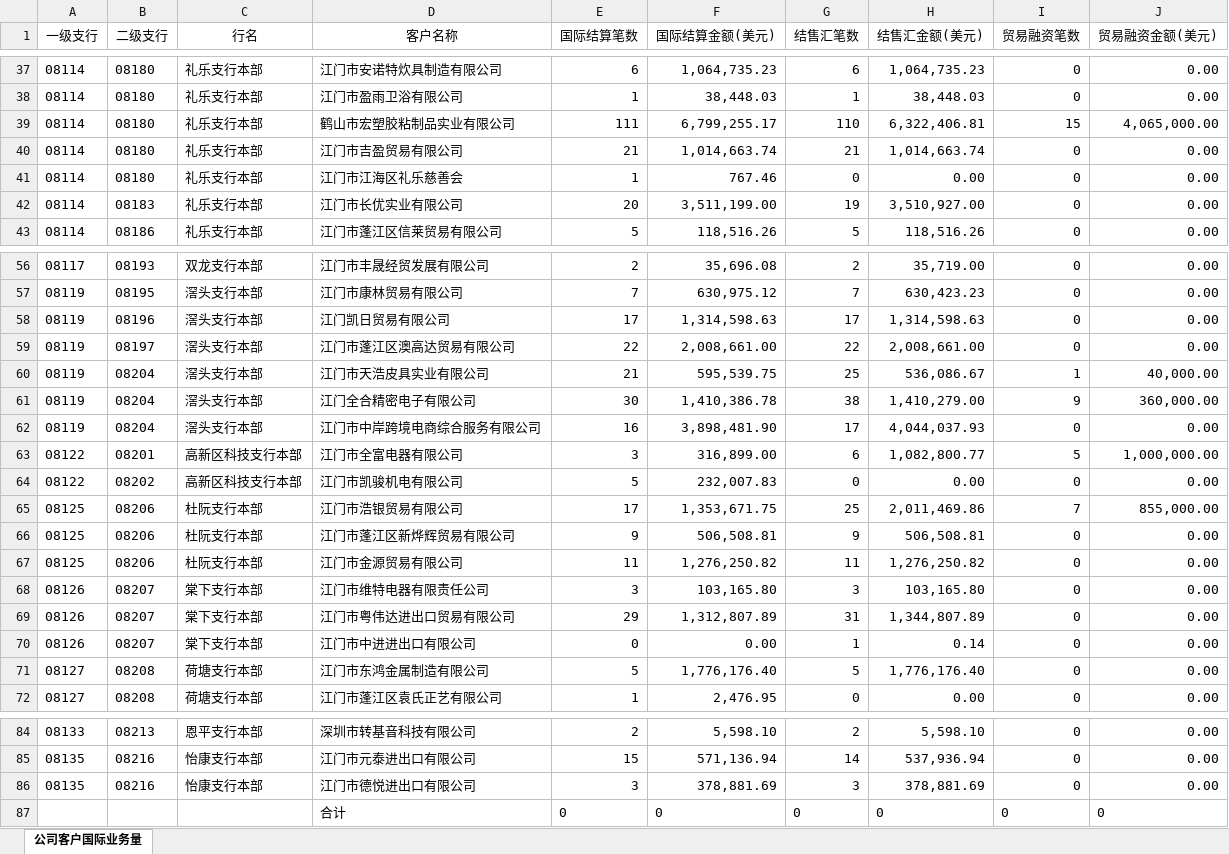
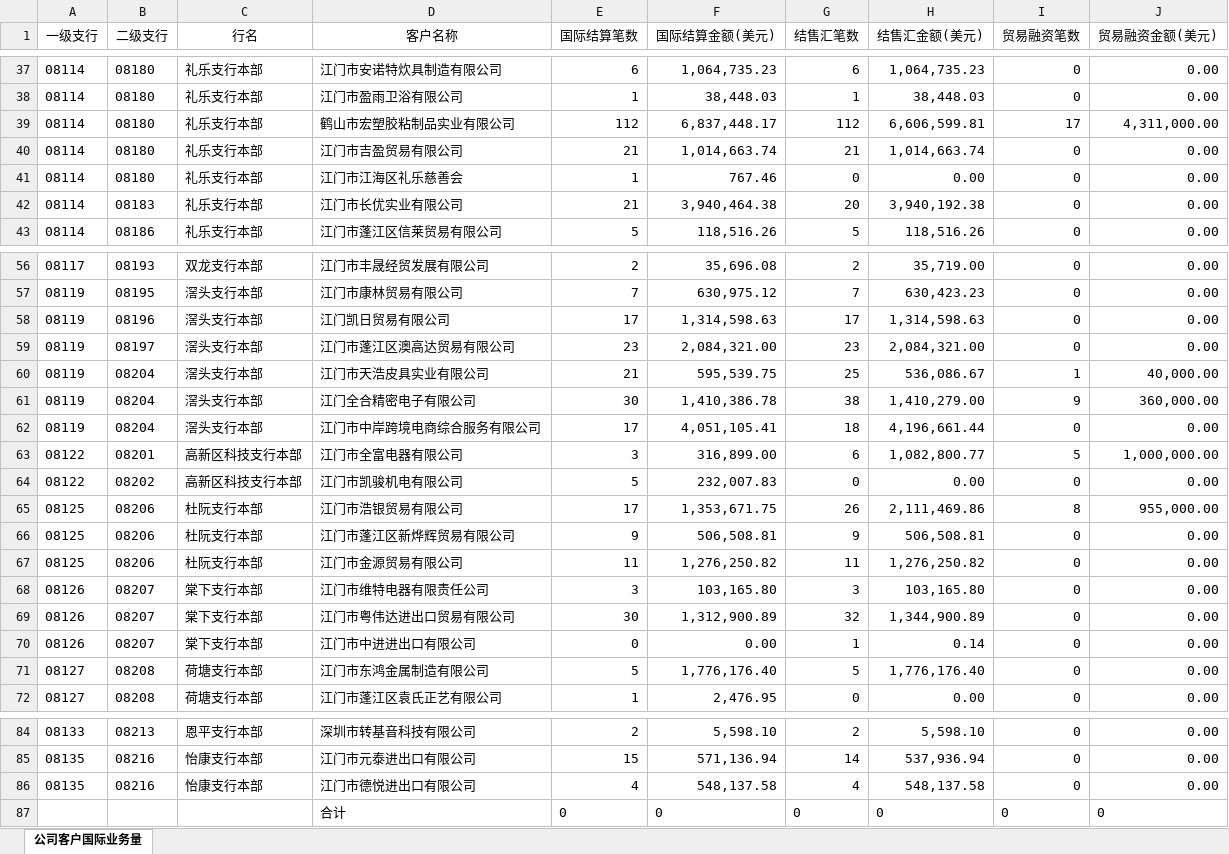
Before and after one commit to enixlin/Jrrc_web, an Excel workbook: Public/report/excel/client_ywl_20160101_20160430.xlsx, sheet 公司客户国际业务量, drawn as a sheet; only a part is shown, gaps mark what is left out; values as stored, in another font and other column widths than the file's, no borders; the diff covers the shown part only; the diff names each change by its address in the sheet, - before the commit and + after, or states it on an @@ line.

```diff
--- a/Public/report/excel/client_ywl_20160101_20160430.xlsx (sheet 公司客户国际业务量)
+++ b/Public/report/excel/client_ywl_20160101_20160430.xlsx (sheet 公司客户国际业务量)
-E39 (国际结算笔数): 111
+E39 (国际结算笔数): 112
-F39 (国际结算金额(美元)): 6,799,255.17
+F39 (国际结算金额(美元)): 6,837,448.17
-G39 (结售汇笔数): 110
+G39 (结售汇笔数): 112
-H39 (结售汇金额(美元)): 6,322,406.81
+H39 (结售汇金额(美元)): 6,606,599.81
-I39 (贸易融资笔数): 15
+I39 (贸易融资笔数): 17
-J39 (贸易融资金额(美元)): 4,065,000.00
+J39 (贸易融资金额(美元)): 4,311,000.00
-E42 (国际结算笔数): 20
+E42 (国际结算笔数): 21
-F42 (国际结算金额(美元)): 3,511,199.00
+F42 (国际结算金额(美元)): 3,940,464.38
-G42 (结售汇笔数): 19
+G42 (结售汇笔数): 20
-H42 (结售汇金额(美元)): 3,510,927.00
+H42 (结售汇金额(美元)): 3,940,192.38
-E59 (国际结算笔数): 22
+E59 (国际结算笔数): 23
-F59 (国际结算金额(美元)): 2,008,661.00
+F59 (国际结算金额(美元)): 2,084,321.00
-G59 (结售汇笔数): 22
+G59 (结售汇笔数): 23
-H59 (结售汇金额(美元)): 2,008,661.00
+H59 (结售汇金额(美元)): 2,084,321.00
-E62 (国际结算笔数): 16
+E62 (国际结算笔数): 17
-F62 (国际结算金额(美元)): 3,898,481.90
+F62 (国际结算金额(美元)): 4,051,105.41
-G62 (结售汇笔数): 17
+G62 (结售汇笔数): 18
-H62 (结售汇金额(美元)): 4,044,037.93
+H62 (结售汇金额(美元)): 4,196,661.44
-G65 (结售汇笔数): 25
+G65 (结售汇笔数): 26
-H65 (结售汇金额(美元)): 2,011,469.86
+H65 (结售汇金额(美元)): 2,111,469.86
-I65 (贸易融资笔数): 7
+I65 (贸易融资笔数): 8
-J65 (贸易融资金额(美元)): 855,000.00
+J65 (贸易融资金额(美元)): 955,000.00
-E69 (国际结算笔数): 29
+E69 (国际结算笔数): 30
-F69 (国际结算金额(美元)): 1,312,807.89
+F69 (国际结算金额(美元)): 1,312,900.89
-G69 (结售汇笔数): 31
+G69 (结售汇笔数): 32
-H69 (结售汇金额(美元)): 1,344,807.89
+H69 (结售汇金额(美元)): 1,344,900.89
-E86 (国际结算笔数): 3
+E86 (国际结算笔数): 4
-F86 (国际结算金额(美元)): 378,881.69
+F86 (国际结算金额(美元)): 548,137.58
-G86 (结售汇笔数): 3
+G86 (结售汇笔数): 4
-H86 (结售汇金额(美元)): 378,881.69
+H86 (结售汇金额(美元)): 548,137.58
```
Also changed, not shown: 16 edited cells elsewhere in this sheet, Public/report/excel/client_ywl_20160101_20160310.xlsx, Public/report/excel/unit_ywl_20160101_20160430.xlsx, 15 other files.
